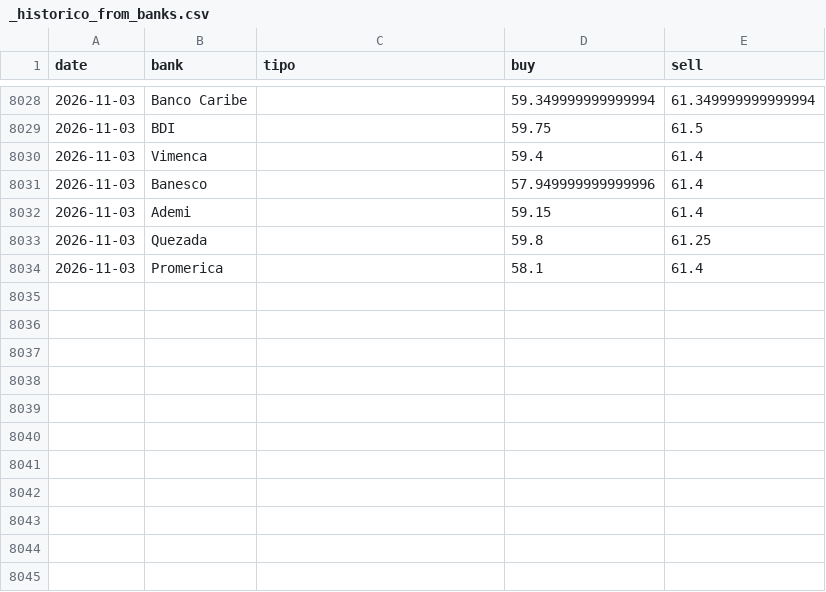
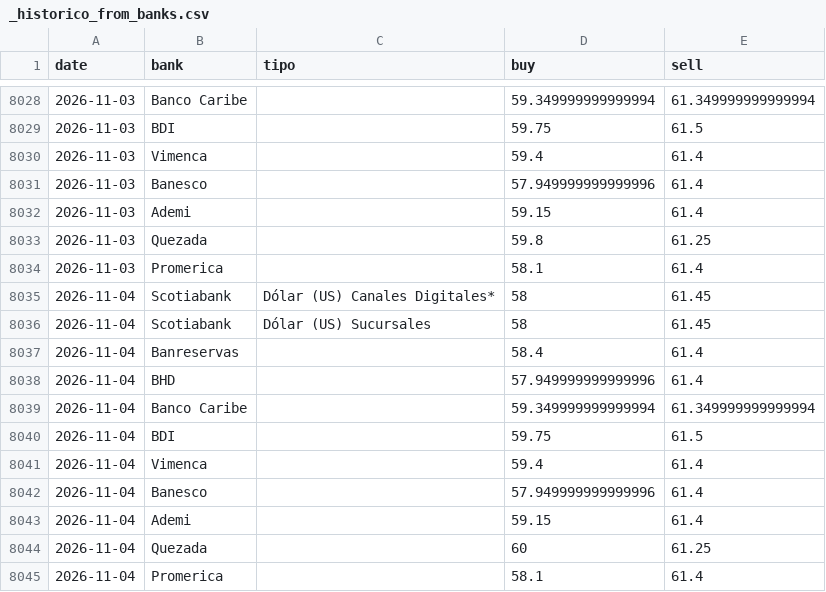
Before and after one commit to albertrosa96/webscraping-tc, a CSV file: data/from_banks/_historico_from_banks.csv, drawn as a sheet; only a part is shown, gaps mark what is left out.

```diff
--- a/data/from_banks/_historico_from_banks.csv
+++ b/data/from_banks/_historico_from_banks.csv
@@ -8034 +8034,12 @@ date,bank,tipo,buy,sell
 2026-11-03,Promerica,,58.1,61.4
+2026-11-04,Scotiabank,Dólar (US) Canales Digitales*,58,61.45
+2026-11-04,Scotiabank,Dólar (US) Sucursales,58,61.45
+2026-11-04,Banreservas,,58.4,61.4
+2026-11-04,BHD,,57.949999999999996,61.4
+2026-11-04,Banco Caribe,,59.349999999999994,61.349999999999994
+2026-11-04,BDI,,59.75,61.5
+2026-11-04,Vimenca,,59.4,61.4
+2026-11-04,Banesco,,57.949999999999996,61.4
+2026-11-04,Ademi,,59.15,61.4
+2026-11-04,Quezada,,60,61.25
+2026-11-04,Promerica,,58.1,61.4
```
Also changed, not shown: data/infodolar/_historico_infodolar.csv, 8 other files.
